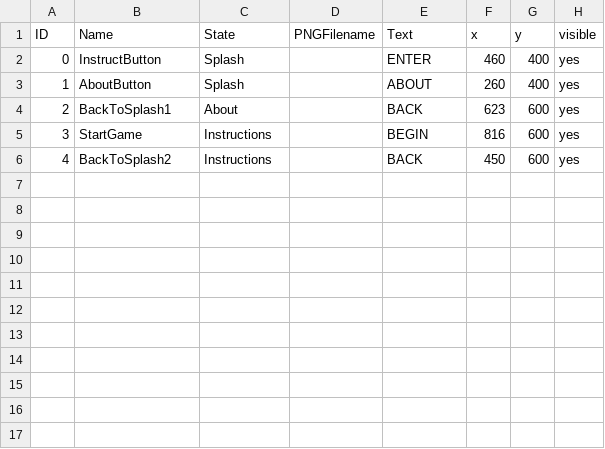
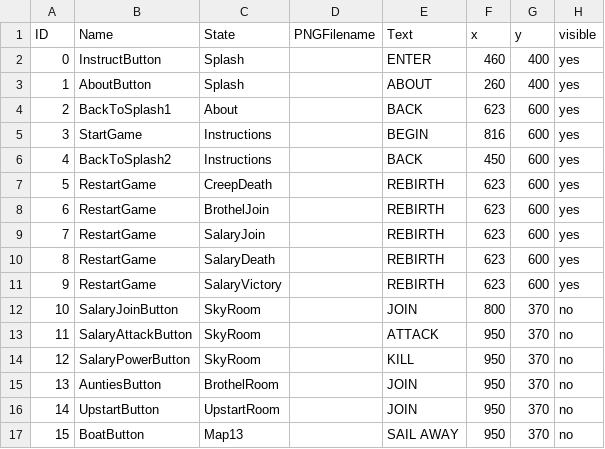
Before and after one commit to majcenean/Streetlamp, a CSV file: data/clickableLayout.csv, drawn as a sheet.

Commit message:
zone 2 readme, ending states

```diff
--- a/data/clickableLayout.csv
+++ b/data/clickableLayout.csv
@@ -6 +6,12 @@ ID,Name,State,PNGFilename,Text,x,y,visible
 4,BackToSplash2,Instructions,,BACK,450,600,yes
+5,RestartGame,CreepDeath,,REBIRTH,623,600,yes
+6,RestartGame,BrothelJoin,,REBIRTH,623,600,yes
+7,RestartGame,SalaryJoin,,REBIRTH,623,600,yes
+8,RestartGame,SalaryDeath,,REBIRTH,623,600,yes
+9,RestartGame,SalaryVictory,,REBIRTH,623,600,yes
+10,SalaryJoinButton,SkyRoom,,JOIN,800,370,no
+11,SalaryAttackButton,SkyRoom,,ATTACK,950,370,no
+12,SalaryPowerButton,SkyRoom,,KILL,950,370,no
+13,AuntiesButton,BrothelRoom,,JOIN,950,370,no
+14,UpstartButton,UpstartRoom,,JOIN,950,370,no
+15,BoatButton,Map13,,SAIL AWAY,950,370,no
```
Also changed, not shown: data/adventureStates.csv, data/interactionTable.csv, 16 other files.
